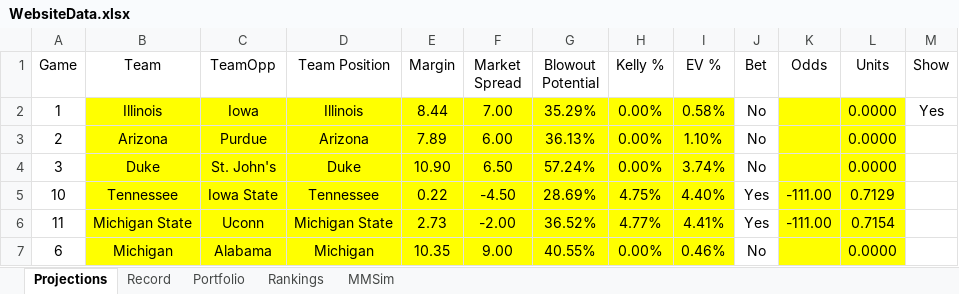
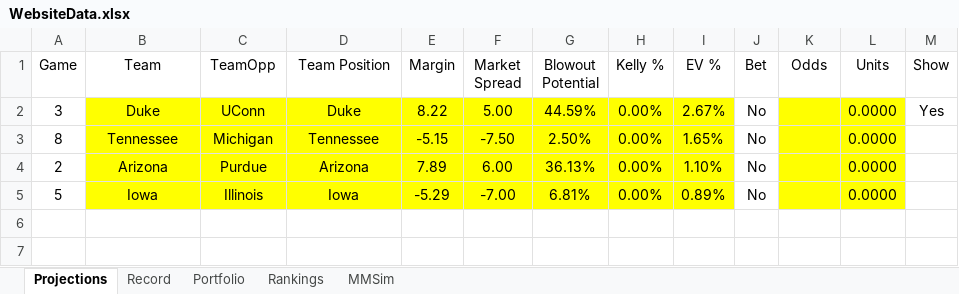
Before and after one commit to jackoo-06/jacks-cbb-site, an Excel workbook: WebsiteData.xlsx, sheet Projections, drawn as a sheet; values as stored, in another font and other column widths than the file's, no borders; removed rows and columns are numbered as before the commit, all else as after; the diff names each change by its address in the sheet, - before the commit and + after, or states it on an @@ line.

```diff
--- a/WebsiteData.xlsx (sheet Projections)
+++ b/WebsiteData.xlsx (sheet Projections)
-row 2: 1 | Illinois | Iowa | Illinois | 8.44 | 7.00 | 35.29% | 0.00% | 0.58% | No |  | 0.0000 | Yes
+row 2: 3 | Duke | UConn | Duke | 8.22 | 5.00 | 44.59% | 0.00% | 2.67% | No |  | 0.0000 | Yes
+row 3: 8 | Tennessee | Michigan | Tennessee | -5.15 | -7.50 | 2.50% | 0.00% | 1.65% | No |  | 0.0000
-row 4: 3 | Duke | St. John's | Duke | 10.90 | 6.50 | 57.24% | 0.00% | 3.74% | No |  | 0.0000
-row 5: 10 | Tennessee | Iowa State | Tennessee | 0.22 | -4.50 | 28.69% | 4.75% | 4.40% | Yes | -111.00 | 0.7129
-row 6: 11 | Michigan State | Uconn | Michigan State | 2.73 | -2.00 | 36.52% | 4.77% | 4.41% | Yes | -111.00 | 0.7154
-row 7: 6 | Michigan | Alabama | Michigan | 10.35 | 9.00 | 40.55% | 0.00% | 0.46% | No |  | 0.0000
+row 5: 5 | Iowa | Illinois | Iowa | -5.29 | -7.00 | 6.81% | 0.00% | 0.89% | No |  | 0.0000
```
Also changed, not shown: sheet MMSim, sheet Record, sheet Portfolio, formulas that keep their value, 4 other files.
